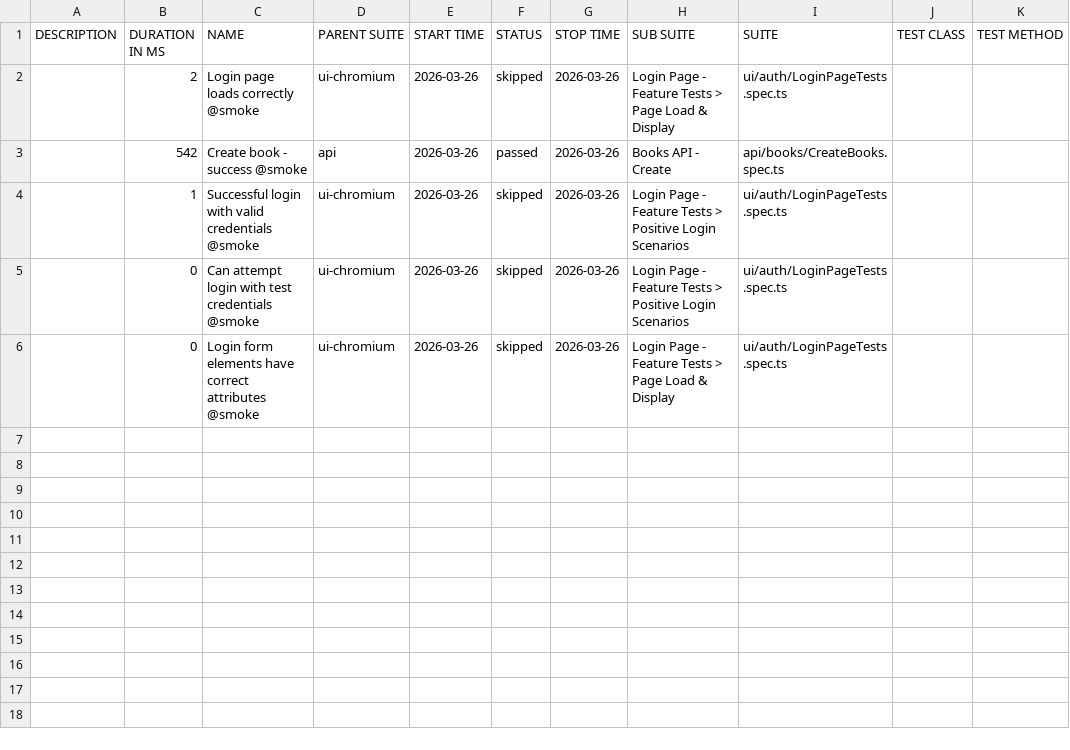
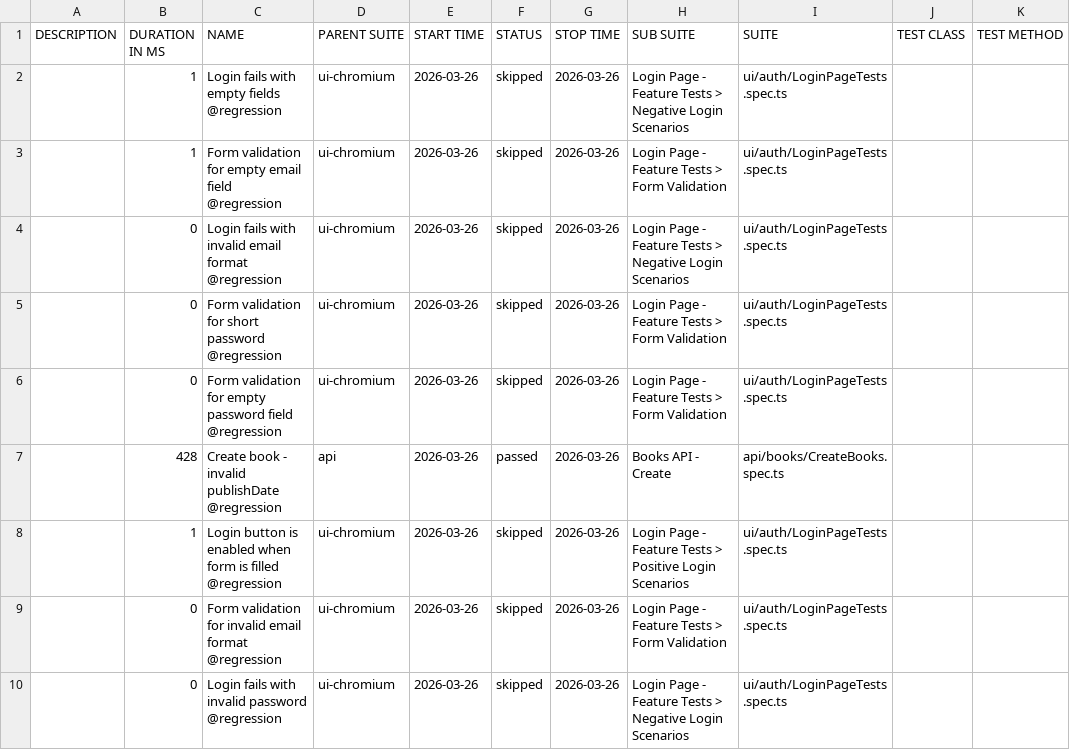
Before and after one commit to GalynaUdaltsova/bookstore-api-playwright, a CSV file: data/suites.csv, drawn as a sheet.

```diff
--- a/data/suites.csv
+++ b/data/suites.csv
@@ -1,6 +1,10 @@
 "DESCRIPTION","DURATION IN MS","NAME","PARENT SUITE","START TIME","STATUS","STOP TIME","SUB SUITE","SUITE","TEST CLASS","TEST METHOD"
-"","2","Login page loads correctly @smoke","ui-chromium","2026-03-26","skipped","2026-03-26","Login Page - Feature Tests > Page Load & Display","ui/auth/LoginPageTests.spec.ts","",""
-"","542","Create book - success @smoke","api","2026-03-26","passed","2026-03-26","Books API - Create","api/books/CreateBooks.spec.ts","",""
-"","1","Successful login with valid credentials @smoke","ui-chromium","2026-03-26","skipped","2026-03-26","Login Page - Feature Tests > Positive Login Scenarios","ui/auth/LoginPageTests.spec.ts","",""
-"","0","Can attempt login with test credentials @smoke","ui-chromium","2026-03-26","skipped","2026-03-26","Login Page - Feature Tests > Positive Login Scenarios","ui/auth/LoginPageTests.spec.ts","",""
-"","0","Login form elements have correct attributes @smoke","ui-chromium","2026-03-26","skipped","2026-03-26","Login Page - Feature Tests > Page Load & Display","ui/auth/LoginPageTests.spec.ts","",""
+"","1","Login fails with empty fields @regression","ui-chromium","2026-03-26","skipped","2026-03-26","Login Page - Feature Tests > Negative Login Scenarios","ui/auth/LoginPageTests.spec.ts","",""
+"","1","Form validation for empty email field @regression","ui-chromium","2026-03-26","skipped","2026-03-26","Login Page - Feature Tests > Form Validation","ui/auth/LoginPageTests.spec.ts","",""
+"","0","Login fails with invalid email format @regression","ui-chromium","2026-03-26","skipped","2026-03-26","Login Page - Feature Tests > Negative Login Scenarios","ui/auth/LoginPageTests.spec.ts","",""
+"","0","Form validation for short password @regression","ui-chromium","2026-03-26","skipped","2026-03-26","Login Page - Feature Tests > Form Validation","ui/auth/LoginPageTests.spec.ts","",""
+"","0","Form validation for empty password field @regression","ui-chromium","2026-03-26","skipped","2026-03-26","Login Page - Feature Tests > Form Validation","ui/auth/LoginPageTests.spec.ts","",""
+"","428","Create book - invalid publishDate @regression","api","2026-03-26","passed","2026-03-26","Books API - Create","api/books/CreateBooks.spec.ts","",""
+"","1","Login button is enabled when form is filled @regression","ui-chromium","2026-03-26","skipped","2026-03-26","Login Page - Feature Tests > Positive Login Scenarios","ui/auth/LoginPageTests.spec.ts","",""
+"","0","Form validation for invalid email format @regression","ui-chromium","2026-03-26","skipped","2026-03-26","Login Page - Feature Tests > Form Validation","ui/auth/LoginPageTests.spec.ts","",""
+"","0","Login fails with invalid password @regression","ui-chromium","2026-03-26","skipped","2026-03-26","Login Page - Feature Tests > Negative Login Scenarios","ui/auth/LoginPageTests.spec.ts","",""
```
Also changed, not shown: 31 other files.
